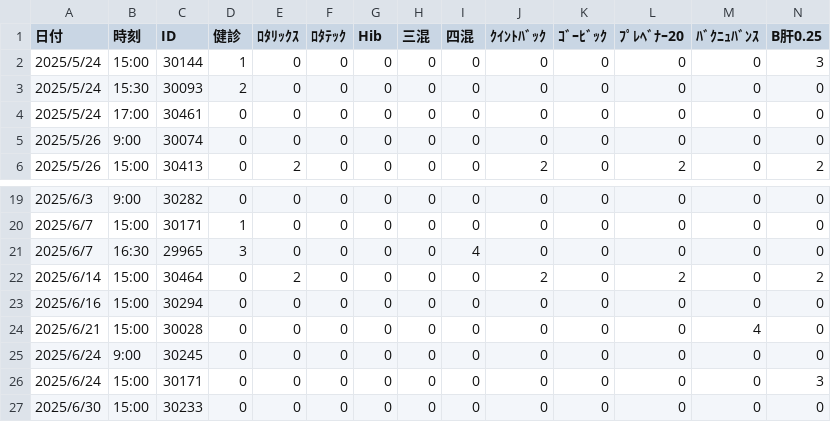
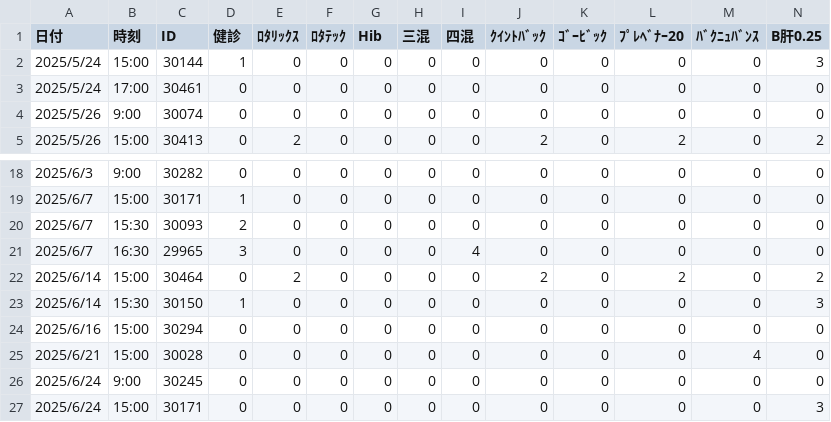
Before and after one commit to Daikie/NCPDA, a CSV file: js/inventory.csv, drawn as a sheet; only a part is shown, gaps mark what is left out; the shorter side is filled out with more unchanged rows; removed rows and columns are numbered as before the commit, all else as after; rows hold the shown columns only; the diff names each change by its address in the sheet, - before the commit and + after, or states it on an @@ line.

```diff
--- a/js/inventory.csv
+++ b/js/inventory.csv
-row 3: 2025/5/24 | 15:30 | 30093 | 2 | 0 | 0 | 0 | 0 | 0 | 0 | 0 | 0 | 0 | 0
+row 20: 2025/6/7 | 15:30 | 30093 | 2 | 0 | 0 | 0 | 0 | 0 | 0 | 0 | 0 | 0 | 0
+row 23: 2025/6/14 | 15:30 | 30150 | 1 | 0 | 0 | 0 | 0 | 0 | 0 | 0 | 0 | 0 | 3
```
Also changed, not shown: js/id.csv, 1 other file.
